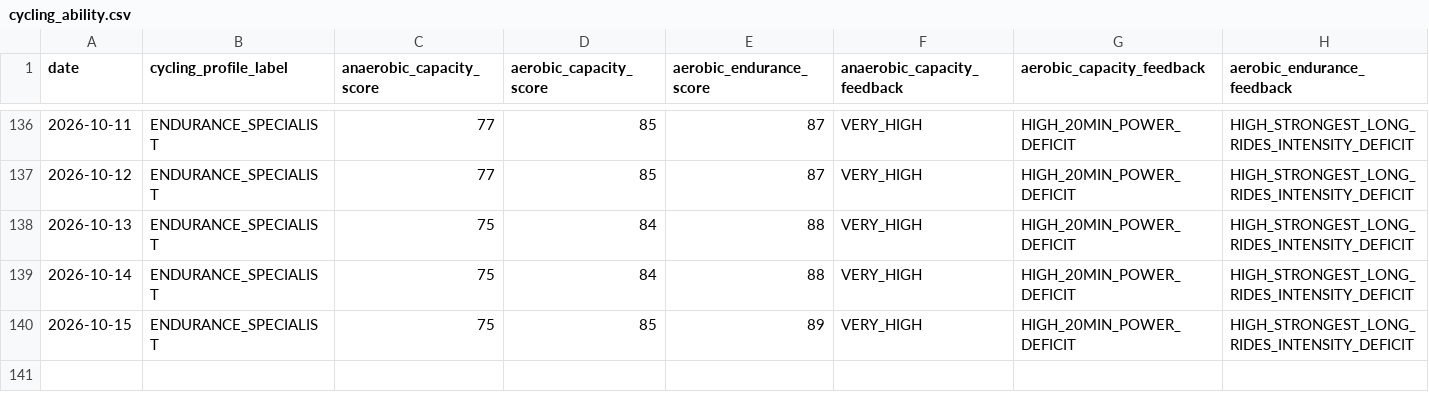
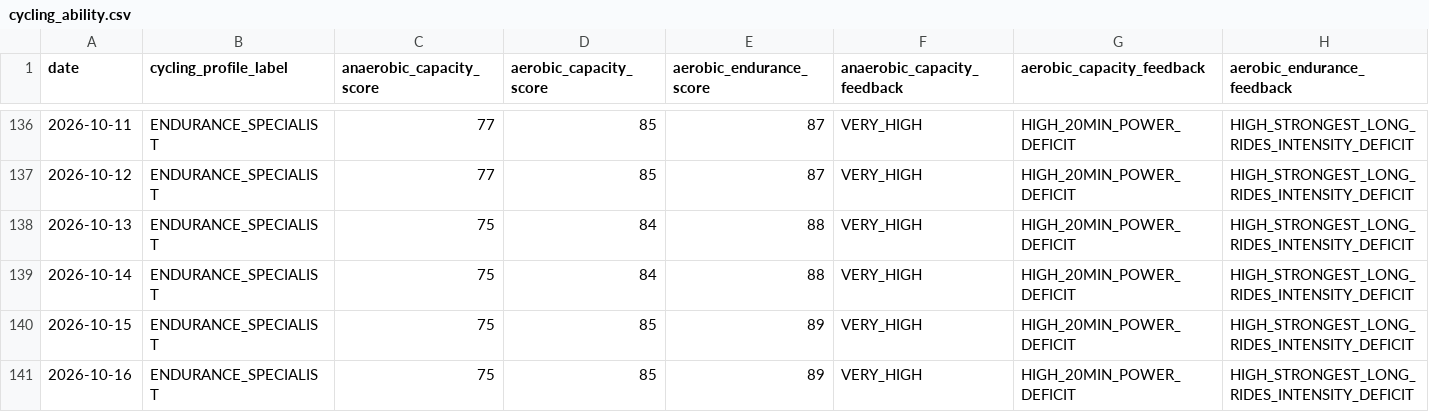
Before and after one commit to esquiremurphington/training-data, a CSV file: cycling_ability.csv, drawn as a sheet; only a part is shown, gaps mark what is left out.

Commit message:
sync Cycling Ability — 2026-10-16 00:30 UTC

```diff
--- a/cycling_ability.csv
+++ b/cycling_ability.csv
@@ -140 +140,2 @@ date,cycling_profile_label,anaerobic_capacity_score,aerobic_capacity_score,aerob
 2026-10-15,ENDURANCE_SPECIALIST,75,85,89,VERY_HIGH,HIGH_20MIN_POWER_DEFICIT,HIGH_STRONGEST_LONG_RIDES_INTENSITY_DEFICIT
+2026-10-16,ENDURANCE_SPECIALIST,75,85,89,VERY_HIGH,HIGH_20MIN_POWER_DEFICIT,HIGH_STRONGEST_LONG_RIDES_INTENSITY_DEFICIT
```
